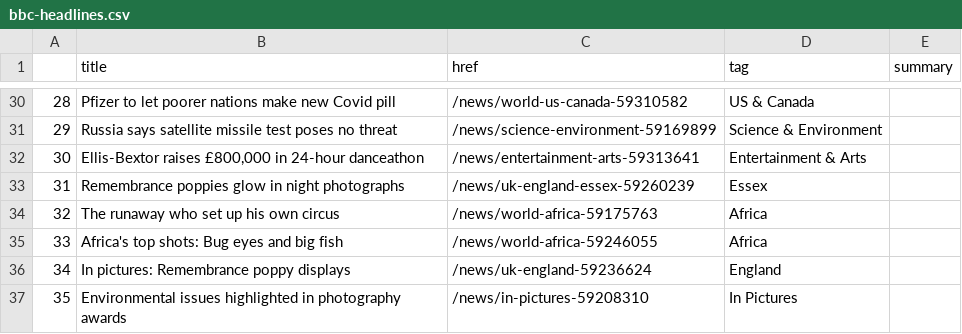
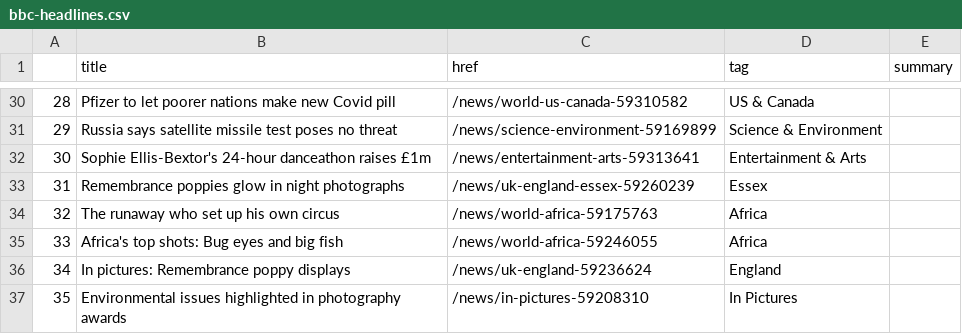
Before and after one commit to joaquin-rosado/automatic-scraper, a CSV file: bbc-headlines.csv, drawn as a sheet; only a part is shown, gaps mark what is left out.

```diff
--- a/bbc-headlines.csv
+++ b/bbc-headlines.csv
@@ -31,3 +31,3 @@
 29,Russia says satellite missile test poses no threat,/news/science-environment-59169899,Science & Environment,
-30,"Ellis-Bextor raises £800,000 in 24-hour danceathon",/news/entertainment-arts-59313641,Entertainment & Arts,
+30,Sophie Ellis-Bextor's 24-hour danceathon raises £1m,/news/entertainment-arts-59313641,Entertainment & Arts,
 31,Remembrance poppies glow in night photographs,/news/uk-england-essex-59260239,Essex,
```
